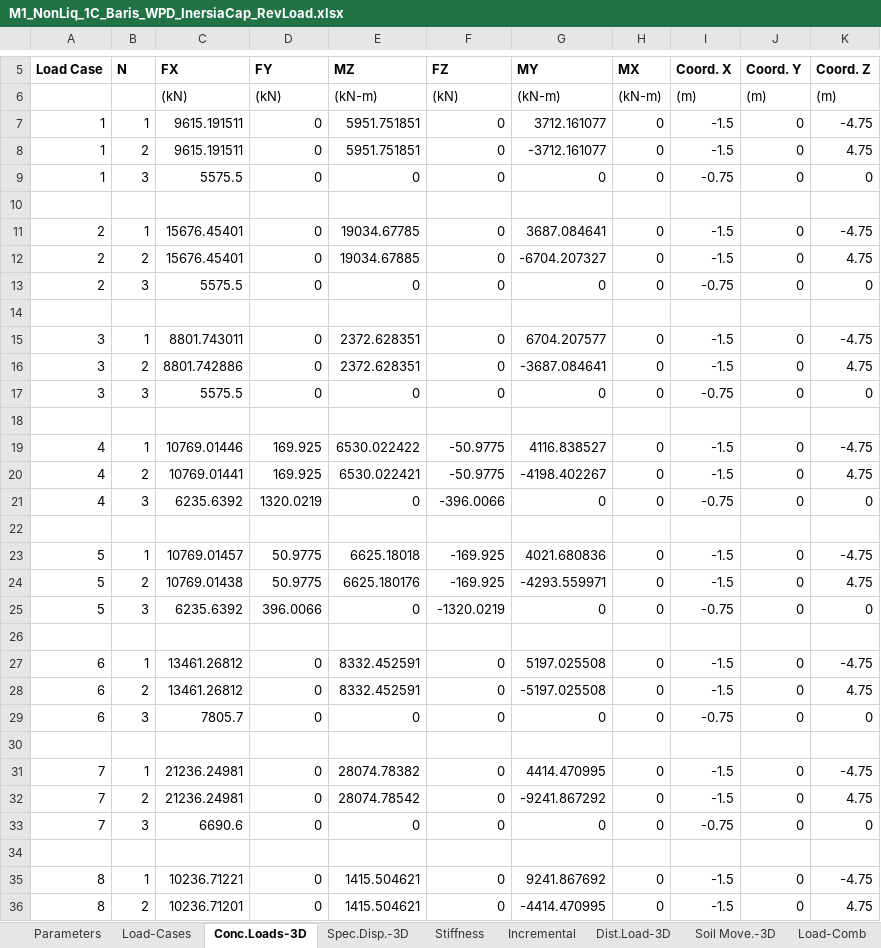
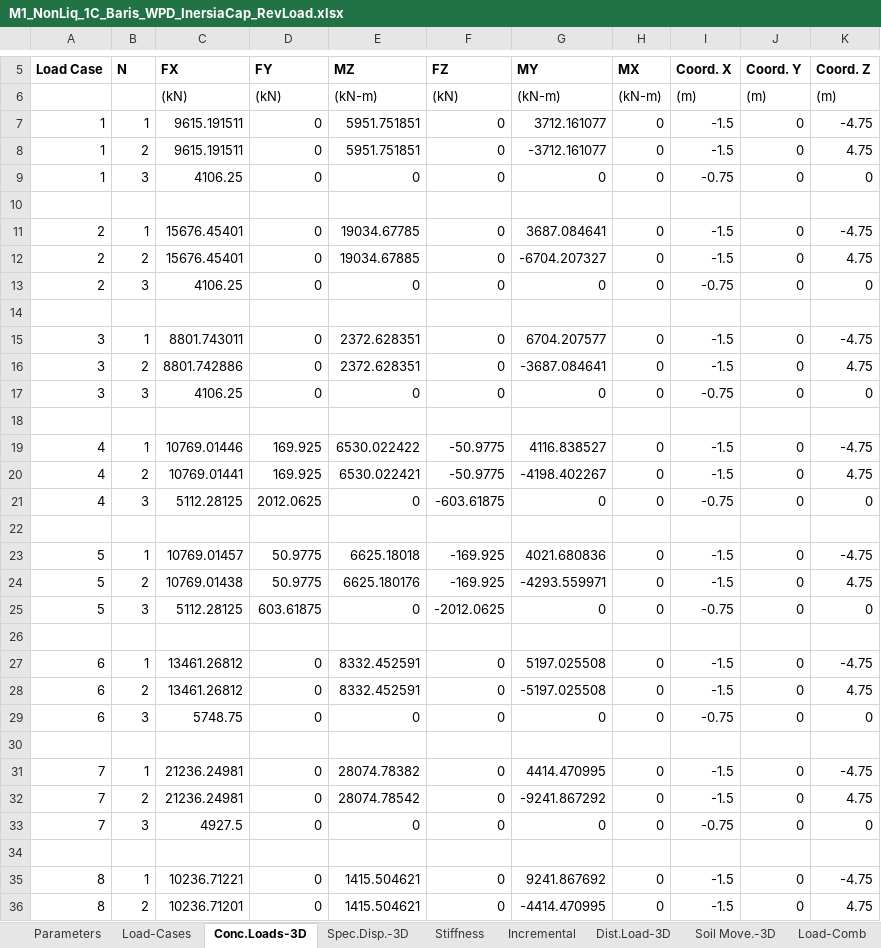
Before and after one commit to dekapeee13/Demooo, an Excel workbook: group_input/M1_NonLiq_1C_Baris_WPD_InersiaCap_RevLoad.xlsx, sheet Conc.Loads-3D, drawn as a sheet; only a part is shown, gaps mark what is left out; values as stored, in another font and other column widths than the file's, no borders; the diff covers the shown part only; the diff names each change by its address in the sheet, - before the commit and + after, or states it on an @@ line.

```diff
--- a/group_input/M1_NonLiq_1C_Baris_WPD_InersiaCap_RevLoad.xlsx (sheet Conc.Loads-3D)
+++ b/group_input/M1_NonLiq_1C_Baris_WPD_InersiaCap_RevLoad.xlsx (sheet Conc.Loads-3D)
-C9 (FX): 5575.5
+C9 (FX): 4106.25
-C13 (FX): 5575.5
+C13 (FX): 4106.25
-C17 (FX): 5575.5
+C17 (FX): 4106.25
-C21 (FX): 6235.6392
+C21 (FX): 5112.28125
-D21 (FY): 1320.0219
+D21 (FY): 2012.0625
-F21 (FZ): -396.0066
+F21 (FZ): -603.61875
-C25 (FX): 6235.6392
+C25 (FX): 5112.28125
-D25 (FY): 396.0066
+D25 (FY): 603.61875
-F25 (FZ): -1320.0219
+F25 (FZ): -2012.0625
-C29 (FX): 7805.7
+C29 (FX): 5748.75
-C33 (FX): 6690.6
+C33 (FX): 4927.5
```
Also changed, not shown: 25 edited cells elsewhere in this sheet, sheet Comments, group_input/M3_Liq_1C_Baris_WPD_InersiaCap_RevLoad.xlsx.
